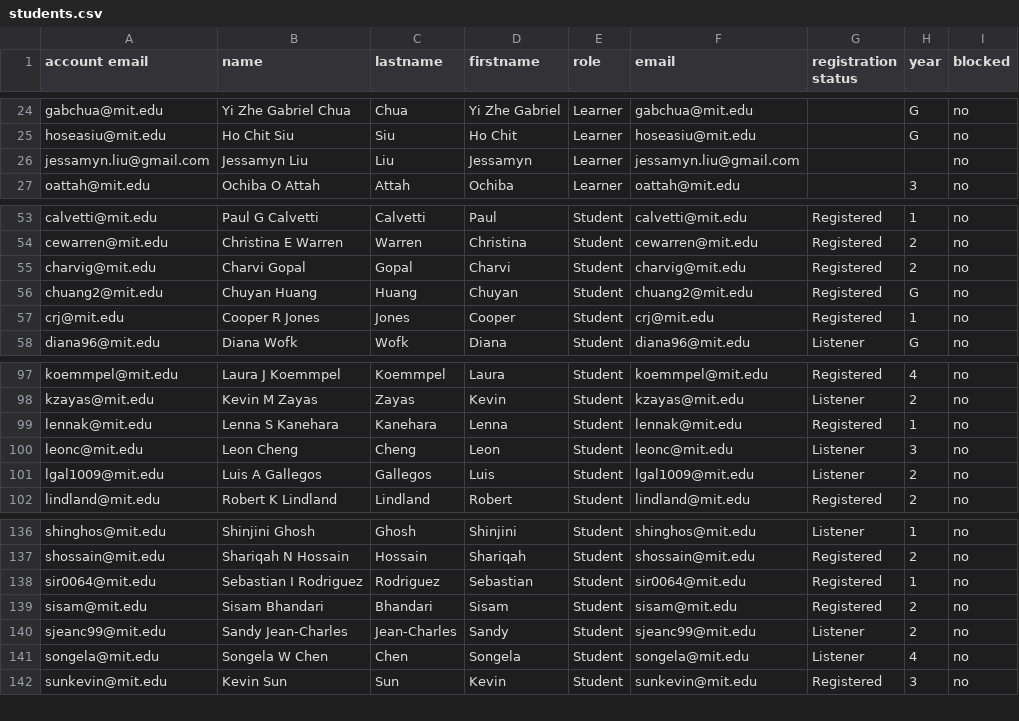
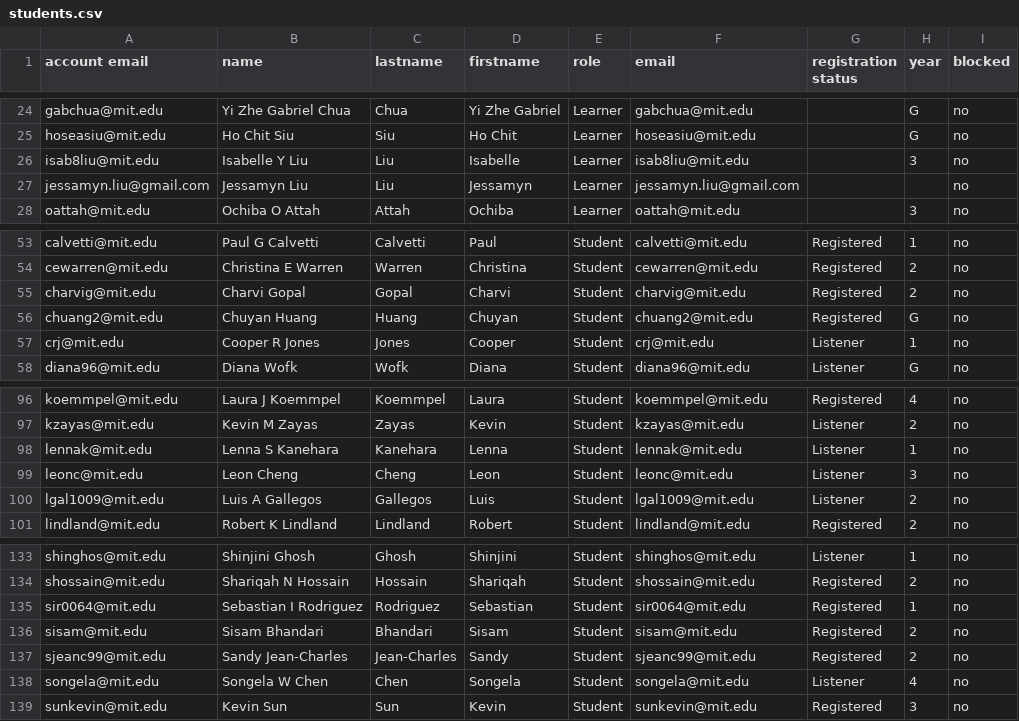
Before and after one commit to itf/6s092, a CSV file: courses/IAP19/__USERS__/students.csv, drawn as a sheet; only a part is shown, gaps mark what is left out; the diff covers the shown part only.

```diff
--- a/courses/IAP19/__USERS__/students.csv
+++ b/courses/IAP19/__USERS__/students.csv
@@ -25,2 +25,3 @@ gabchua@mit.edu,Yi Zhe Gabriel Chua,Chua,Yi Zhe Gabriel,Learner,gabchua@mit.edu,
 hoseasiu@mit.edu,Ho Chit Siu,Siu,Ho Chit,Learner,hoseasiu@mit.edu,,G,no
+isab8liu@mit.edu,Isabelle Y Liu,Liu,Isabelle,Learner,isab8liu@mit.edu,,3,no
 jessamyn.liu@gmail.com,Jessamyn Liu,Liu,Jessamyn,Learner,jessamyn.liu@gmail.com,,,no
@@ -56,3 +56,3 @@ charvig@mit.edu,Charvi Gopal,Gopal,Charvi,Student,charvig@mit.edu,Registered,2,n
 chuang2@mit.edu,Chuyan Huang,Huang,Chuyan,Student,chuang2@mit.edu,Registered,G,no
-crj@mit.edu,Cooper R Jones,Jones,Cooper,Student,crj@mit.edu,Registered,1,no
+crj@mit.edu,Cooper R Jones,Jones,Cooper,Student,crj@mit.edu,Listener,1,no
 diana96@mit.edu,Diana Wofk,Wofk,Diana,Student,diana96@mit.edu,Listener,G,no
@@ -98,3 +97,3 @@ koemmpel@mit.edu,Laura J Koemmpel,Koemmpel,Laura,Student,koemmpel@mit.edu,Regist
 kzayas@mit.edu,Kevin M Zayas,Zayas,Kevin,Student,kzayas@mit.edu,Listener,2,no
-lennak@mit.edu,Lenna S Kanehara,Kanehara,Lenna,Student,lennak@mit.edu,Registered,1,no
+lennak@mit.edu,Lenna S Kanehara,Kanehara,Lenna,Student,lennak@mit.edu,Listener,1,no
 leonc@mit.edu,Leon Cheng,Cheng,Leon,Student,leonc@mit.edu,Listener,3,no
@@ -139,3 +136,3 @@ sir0064@mit.edu,Sebastian I Rodriguez,Rodriguez,Sebastian,Student,sir0064@mit.ed
 sisam@mit.edu,Sisam Bhandari,Bhandari,Sisam,Student,sisam@mit.edu,Registered,2,no
-sjeanc99@mit.edu,Sandy Jean-Charles,Jean-Charles,Sandy,Student,sjeanc99@mit.edu,Listener,2,no
+sjeanc99@mit.edu,Sandy Jean-Charles,Jean-Charles,Sandy,Student,sjeanc99@mit.edu,Registered,2,no
 songela@mit.edu,Songela W Chen,Chen,Songela,Student,songela@mit.edu,Listener,4,no
```
Also changed, not shown: 5 removed rows and 1 edited cell elsewhere in this file, 1 other file.
